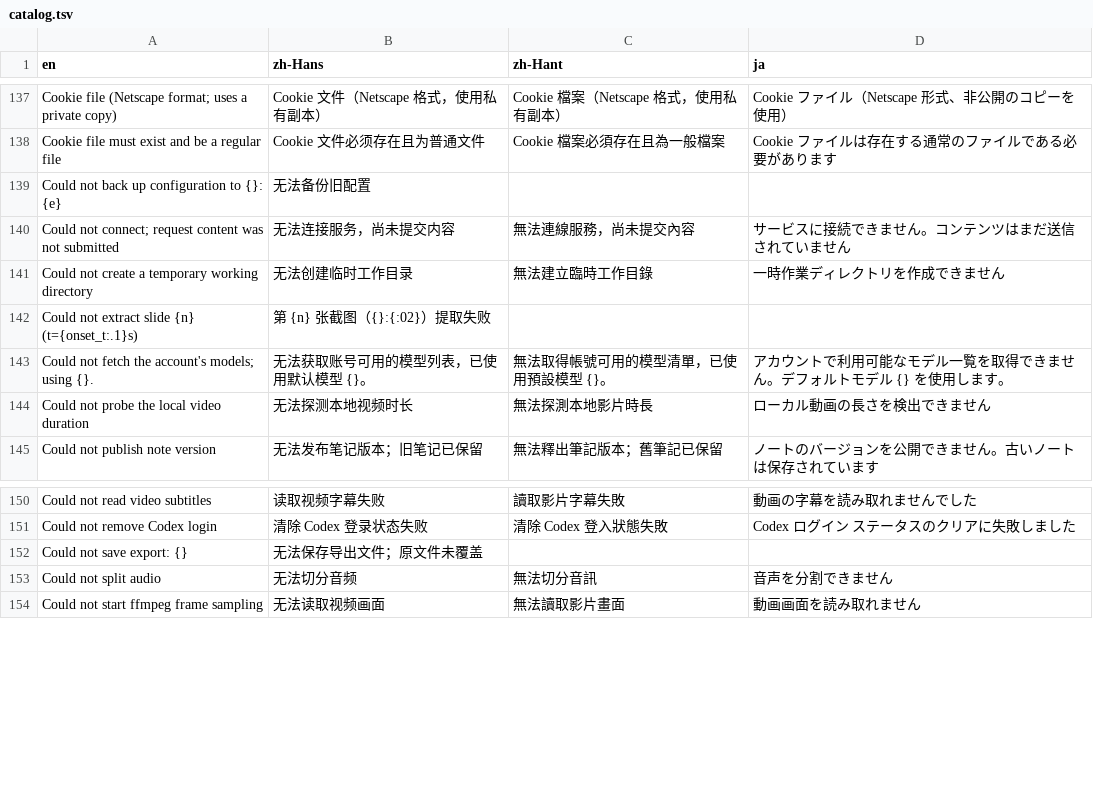
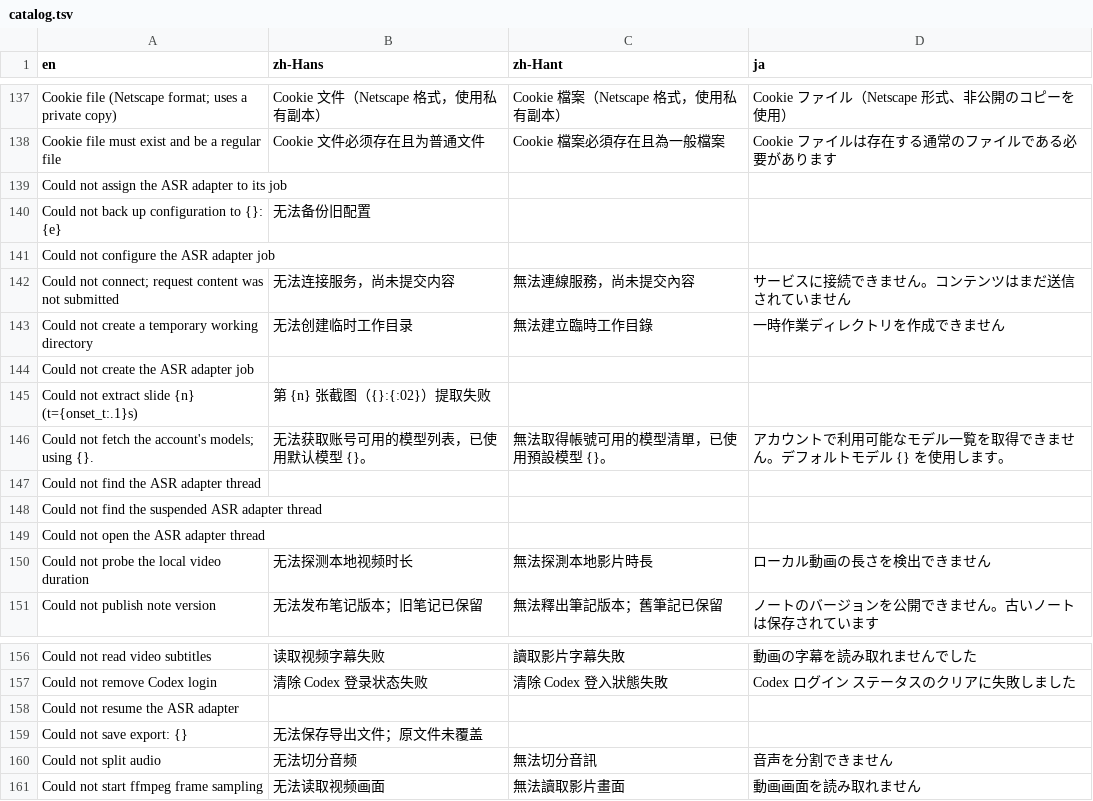
Before and after one commit to 3ae3ae/notepipe, a TSV file: i18n/catalog.tsv, drawn as a sheet; only a part is shown, gaps mark what is left out.

```diff
--- a/i18n/catalog.tsv
+++ b/i18n/catalog.tsv
@@ -138,7 +138,13 @@ Cookie file (Netscape format; uses a private copy)	Cookie 文件（Netscape 格
 Cookie file must exist and be a regular file	Cookie 文件必须存在且为普通文件	Cookie 檔案必須存在且為一般檔案	Cookie ファイルは存在する通常のファイルである必要があります
+Could not assign the ASR adapter to its job
 Could not back up configuration to {}: {e}	无法备份旧配置
+Could not configure the ASR adapter job
 Could not connect; request content was not submitted	无法连接服务，尚未提交内容	無法連線服務，尚未提交內容	サービスに接続できません。コンテンツはまだ送信されていません
 Could not create a temporary working directory	无法创建临时工作目录	無法建立臨時工作目錄	一時作業ディレクトリを作成できません
+Could not create the ASR adapter job
 Could not extract slide {n} (t={onset_t:.1}s)	第 {n} 张截图（{}:{:02}）提取失败
 Could not fetch the account's models; using {}.	无法获取账号可用的模型列表，已使用默认模型 {}。	無法取得帳號可用的模型清單，已使用預設模型 {}。	アカウントで利用可能なモデル一覧を取得できません。デフォルトモデル {} を使用します。
+Could not find the ASR adapter thread
+Could not find the suspended ASR adapter thread
+Could not open the ASR adapter thread
 Could not probe the local video duration	无法探测本地视频时长	無法探測本地影片時長	ローカル動画の長さを検出できません
@@ -151,2 +157,3 @@ Could not read video subtitles	读取视频字幕失败	讀取影片字幕失敗
 Could not remove Codex login	清除 Codex 登录状态失败	清除 Codex 登入狀態失敗	Codex ログイン ステータスのクリアに失敗しました
+Could not resume the ASR adapter
 Could not save export: {}	无法保存导出文件；原文件未覆盖
```
Also changed, not shown: 8 other files.
